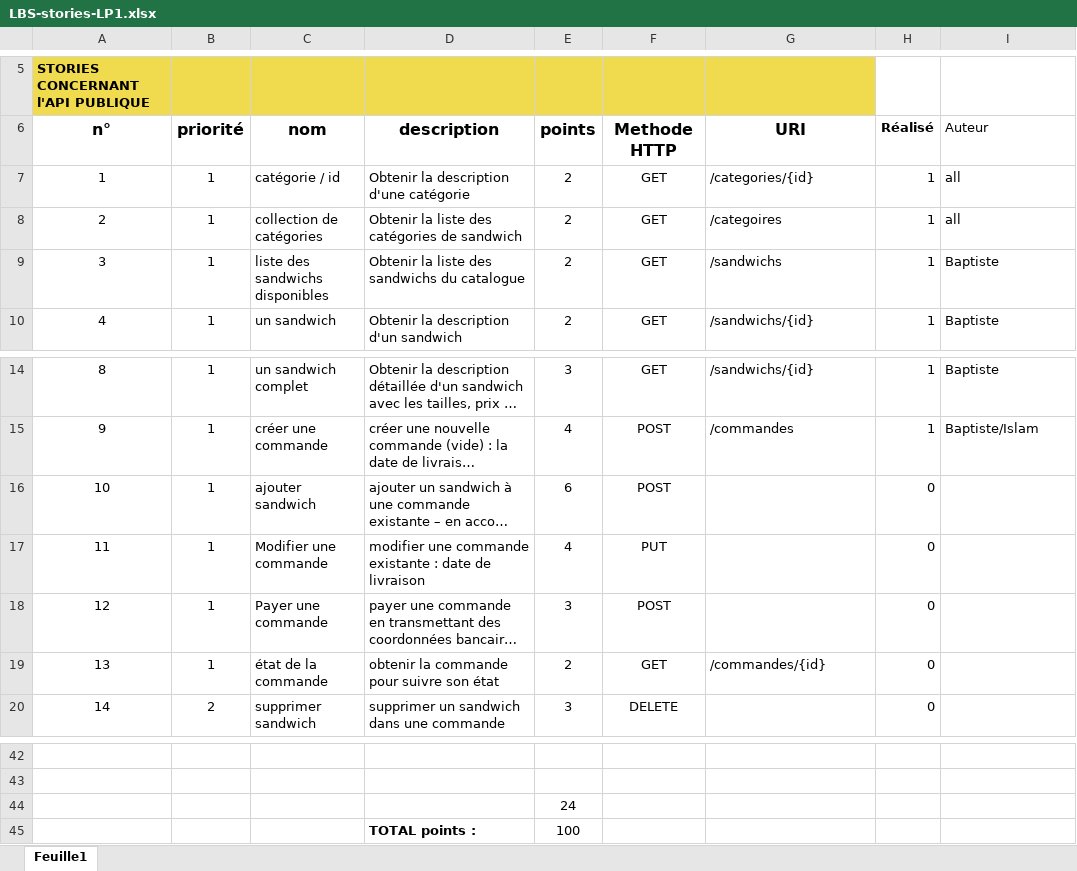
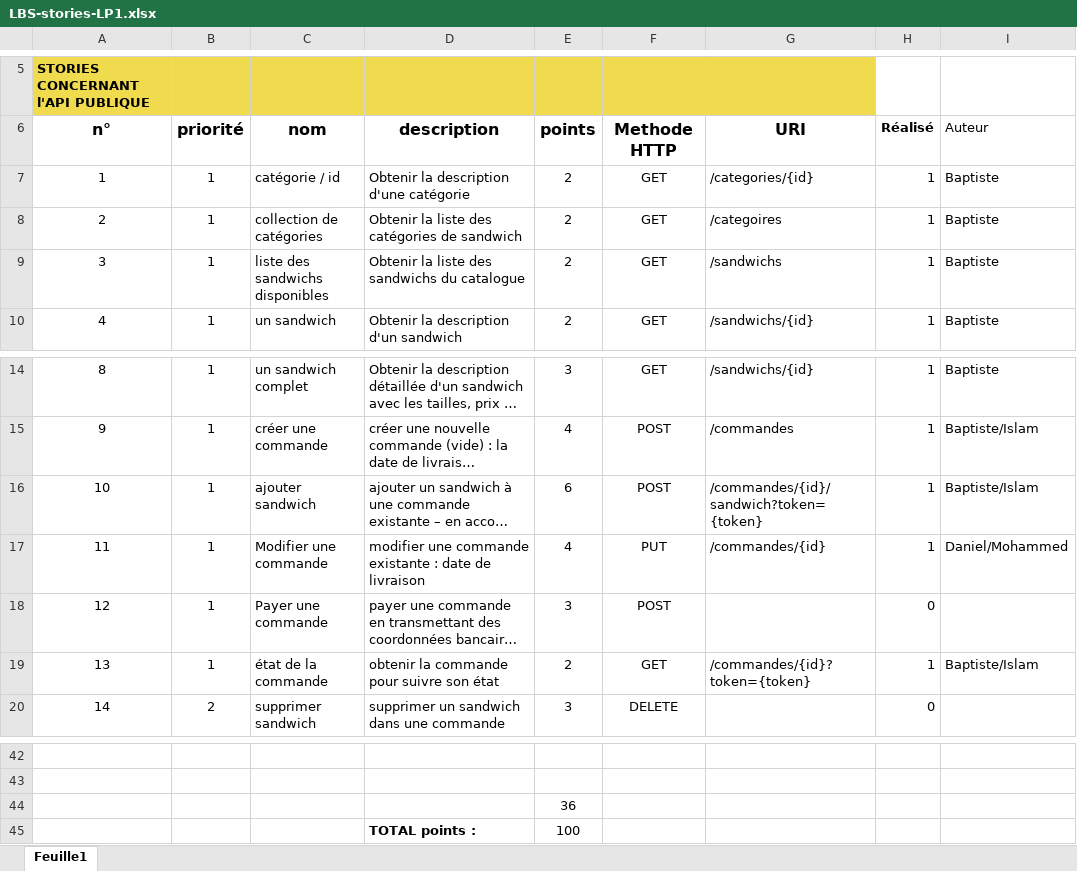
Before and after one commit to Texier54/ApiPhP-LeBonSandwich, an Excel workbook: conception/LBS-stories-LP1.xlsx, sheet Feuille1, drawn as a sheet; only a part is shown, gaps mark what is left out; long unchanged cells end in …; values as stored, in another font and other column widths than the file's, no borders; the diff names each change by its address in the sheet, - before the commit and + after, or states it on an @@ line.

```diff
--- a/conception/LBS-stories-LP1.xlsx (sheet Feuille1)
+++ b/conception/LBS-stories-LP1.xlsx (sheet Feuille1)
-I7:I8: all
+I7:I8: Baptiste
-G16: (empty)
+G16: /commandes/{id}/sandwich?token={token}
-H16:H17: 0
+H16:H17: 1
-I16: (empty)
+I16: Baptiste/Islam
-G17: (empty)
+G17: /commandes/{id}
-I17: (empty)
+I17: Daniel/Mohammed
-G19: /commandes/{id}
+G19: /commandes/{id}?token={token}
-H19: 0
+H19: 1
-I19: (empty)
+I19: Baptiste/Islam
-E44: 24
+E44: 36
```
Also changed, not shown: 13 other files.
